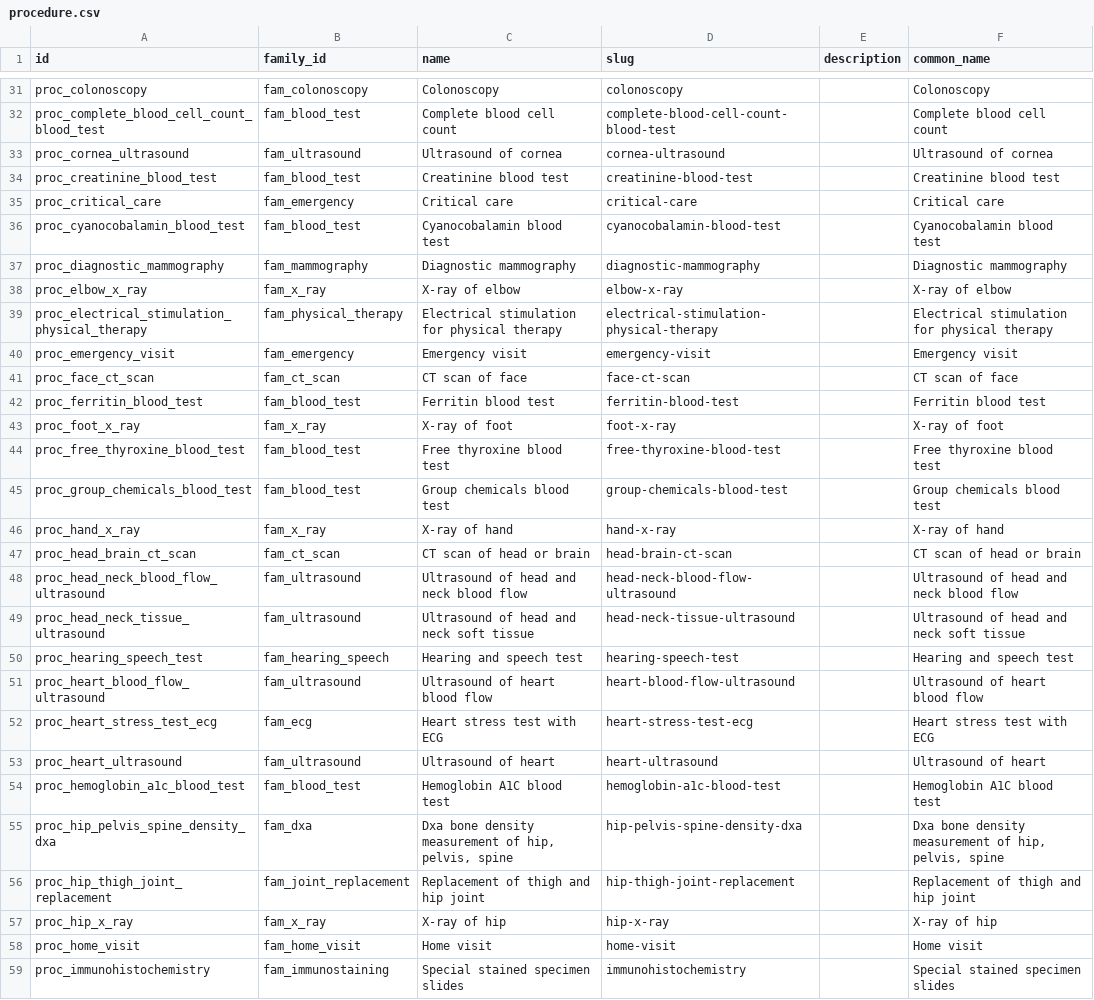
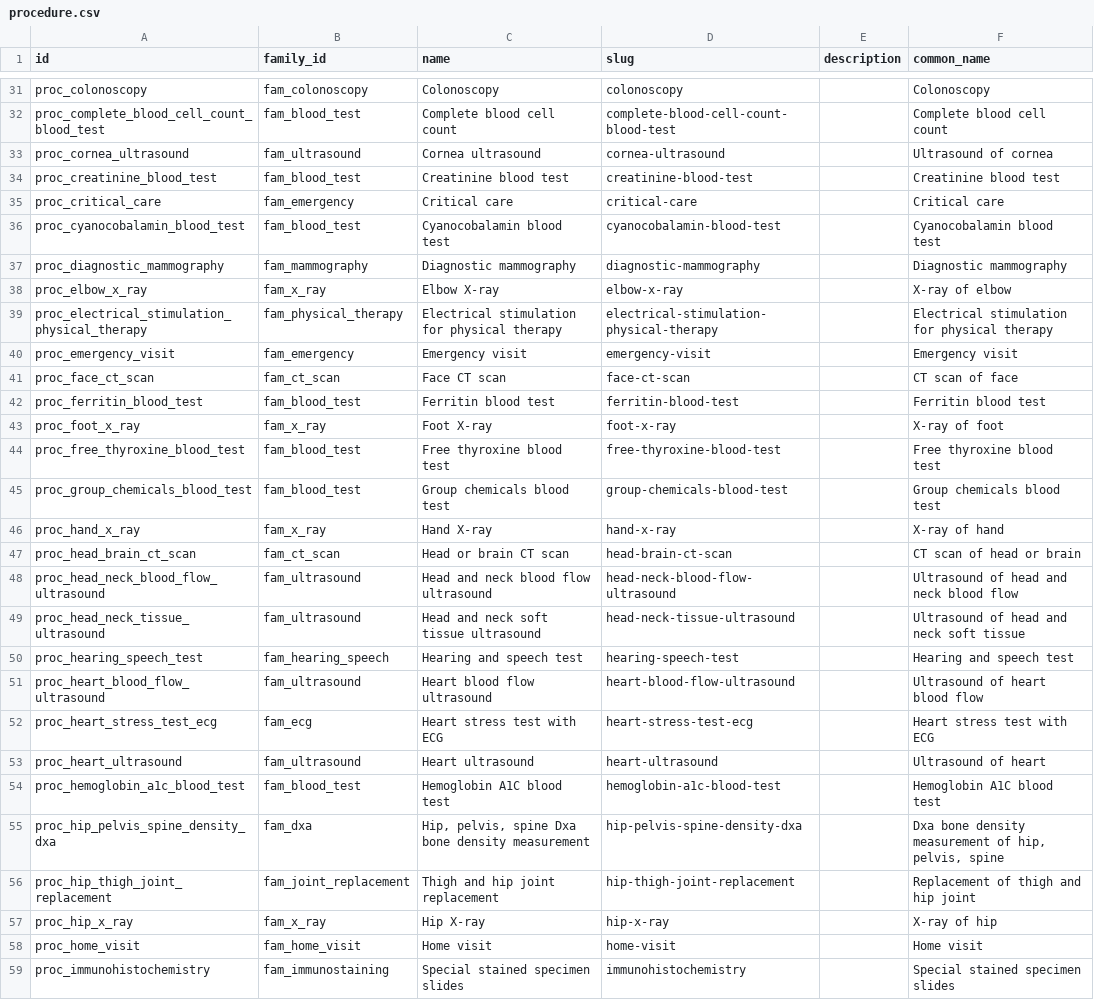
Before and after one commit to mariohealth/v0, a CSV file: backend/mario-health-data-pipeline/seeds/procedure.csv, drawn as a sheet; only a part is shown, gaps mark what is left out; the diff covers the shown part only.

Commit message:
Update procedure.csv

```diff
--- a/backend/mario-health-data-pipeline/seeds/procedure.csv
+++ b/backend/mario-health-data-pipeline/seeds/procedure.csv
@@ -32,3 +32,3 @@ proc_colonoscopy,fam_colonoscopy,Colonoscopy,colonoscopy,,Colonoscopy
 proc_complete_blood_cell_count_blood_test,fam_blood_test,Complete blood cell count,complete-blood-cell-count-blood-test,,Complete blood cell count
-proc_cornea_ultrasound,fam_ultrasound,Ultrasound of cornea,cornea-ultrasound,,Ultrasound of cornea
+proc_cornea_ultrasound,fam_ultrasound,Cornea ultrasound,cornea-ultrasound,,Ultrasound of cornea
 proc_creatinine_blood_test,fam_blood_test,Creatinine blood test,creatinine-blood-test,,Creatinine blood test
@@ -37,22 +37,22 @@ proc_cyanocobalamin_blood_test,fam_blood_test,Cyanocobalamin blood test,cyanocob
 proc_diagnostic_mammography,fam_mammography,Diagnostic mammography,diagnostic-mammography,,Diagnostic mammography
-proc_elbow_x_ray,fam_x_ray,X-ray of elbow,elbow-x-ray,,X-ray of elbow
+proc_elbow_x_ray,fam_x_ray,Elbow X-ray,elbow-x-ray,,X-ray of elbow
 proc_electrical_stimulation_physical_therapy,fam_physical_therapy,Electrical stimulation for physical therapy,electrical-stimulation-physical-therapy,,Electrical stimulation for physical therapy
 proc_emergency_visit,fam_emergency,Emergency visit,emergency-visit,,Emergency visit
-proc_face_ct_scan,fam_ct_scan,CT scan of face,face-ct-scan,,CT scan of face
+proc_face_ct_scan,fam_ct_scan,Face CT scan,face-ct-scan,,CT scan of face
 proc_ferritin_blood_test,fam_blood_test,Ferritin blood test,ferritin-blood-test,,Ferritin blood test
-proc_foot_x_ray,fam_x_ray,X-ray of foot,foot-x-ray,,X-ray of foot
+proc_foot_x_ray,fam_x_ray,Foot X-ray,foot-x-ray,,X-ray of foot
 proc_free_thyroxine_blood_test,fam_blood_test,Free thyroxine blood test,free-thyroxine-blood-test,,Free thyroxine blood test
 proc_group_chemicals_blood_test,fam_blood_test,Group chemicals blood test,group-chemicals-blood-test,,Group chemicals blood test
-proc_hand_x_ray,fam_x_ray,X-ray of hand,hand-x-ray,,X-ray of hand
-proc_head_brain_ct_scan,fam_ct_scan,CT scan of head or brain,head-brain-ct-scan,,CT scan of head or brain
-proc_head_neck_blood_flow_ultrasound,fam_ultrasound,Ultrasound of head and neck blood flow,head-neck-blood-flow-ultrasound,,Ultrasound of head and neck blood flow
-proc_head_neck_tissue_ultrasound,fam_ultrasound,Ultrasound of head and neck soft tissue,head-neck-tissue-ultrasound,,Ultrasound of head and neck soft tissue
+proc_hand_x_ray,fam_x_ray,Hand X-ray,hand-x-ray,,X-ray of hand
+proc_head_brain_ct_scan,fam_ct_scan,Head or brain CT scan,head-brain-ct-scan,,CT scan of head or brain
+proc_head_neck_blood_flow_ultrasound,fam_ultrasound,Head and neck blood flow ultrasound,head-neck-blood-flow-ultrasound,,Ultrasound of head and neck blood flow
+proc_head_neck_tissue_ultrasound,fam_ultrasound,Head and neck soft tissue ultrasound,head-neck-tissue-ultrasound,,Ultrasound of head and neck soft tissue
 proc_hearing_speech_test,fam_hearing_speech,Hearing and speech test,hearing-speech-test,,Hearing and speech test
-proc_heart_blood_flow_ultrasound,fam_ultrasound,Ultrasound of heart blood flow,heart-blood-flow-ultrasound,,Ultrasound of heart blood flow
+proc_heart_blood_flow_ultrasound,fam_ultrasound,Heart blood flow ultrasound,heart-blood-flow-ultrasound,,Ultrasound of heart blood flow
 proc_heart_stress_test_ecg,fam_ecg,Heart stress test with ECG,heart-stress-test-ecg,,Heart stress test with ECG
-proc_heart_ultrasound,fam_ultrasound,Ultrasound of heart,heart-ultrasound,,Ultrasound of heart
+proc_heart_ultrasound,fam_ultrasound,Heart ultrasound,heart-ultrasound,,Ultrasound of heart
 proc_hemoglobin_a1c_blood_test,fam_blood_test,Hemoglobin A1C blood test,hemoglobin-a1c-blood-test,,Hemoglobin A1C blood test
-proc_hip_pelvis_spine_density_dxa,fam_dxa,"Dxa bone density measurement of hip, pelvis, spine",hip-pelvis-spine-density-dxa,,"Dxa bone density measurement of hip, pelvis, spine"
-proc_hip_thigh_joint_replacement,fam_joint_replacement,Replacement of thigh and hip joint,hip-thigh-joint-replacement,,Replacement of thigh and hip joint
-proc_hip_x_ray,fam_x_ray,X-ray of hip,hip-x-ray,,X-ray of hip
+proc_hip_pelvis_spine_density_dxa,fam_dxa,"Hip, pelvis, spine Dxa bone density measurement",hip-pelvis-spine-density-dxa,,"Dxa bone density measurement of hip, pelvis, spine"
+proc_hip_thigh_joint_replacement,fam_joint_replacement,Thigh and hip joint replacement,hip-thigh-joint-replacement,,Replacement of thigh and hip joint
+proc_hip_x_ray,fam_x_ray,Hip X-ray,hip-x-ray,,X-ray of hip
 proc_home_visit,fam_home_visit,Home visit,home-visit,,Home visit
```
Also changed, not shown: 41 edited cells elsewhere in this file.
